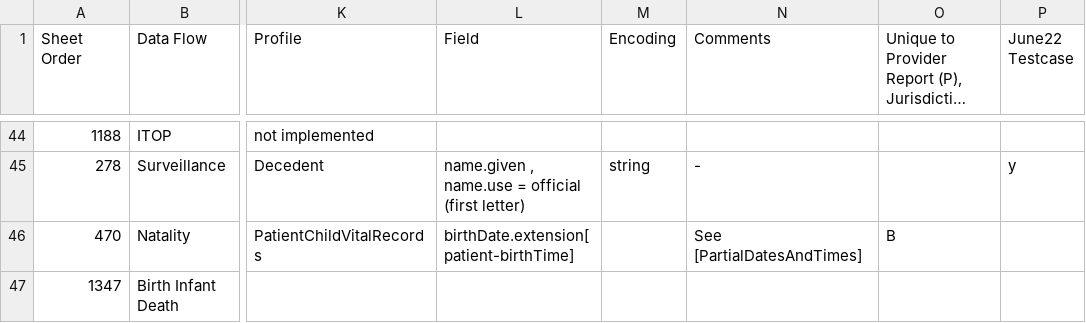
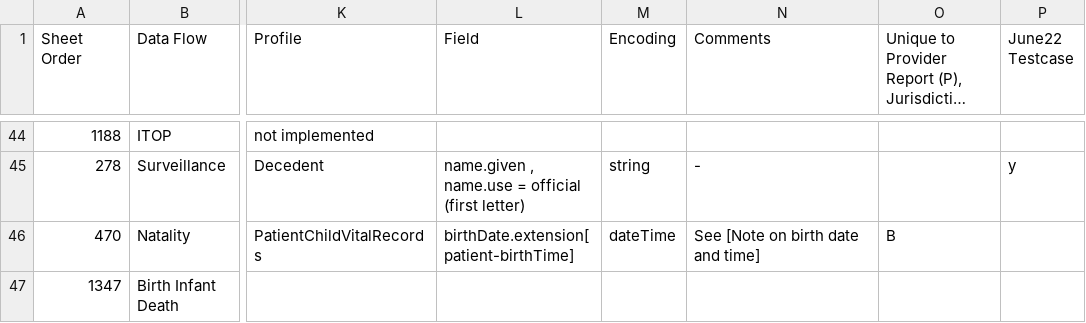
Before and after one commit to nightingaleproject/vital_records_sandbox_ig, a CSV file: input/images/IJE_File_Layouts_Version_2021_FHIR-2023-02-22-All-Combined.csv, drawn as a sheet; only a part is shown, gaps mark what is left out; long unchanged cells end in …; the diff covers the shown part only; the diff names each change by its address in the sheet, - before the commit and + after, or states it on an @@ line.

Commit message:
changes for birthdate and reportedAge

```diff
--- a/input/images/IJE_File_Layouts_Version_2021_FHIR-2023-02-22-All-Combined.csv
+++ b/input/images/IJE_File_Layouts_Version_2021_FHIR-2023-02-22-All-Combined.csv
-M46 (Encoding): (empty)
+M46 (Encoding): dateTime
-N46 (Comments): See [PartialDatesAndTimes]
+N46 (Comments): See [Note on birth date and time]
```
Also changed, not shown: 15 edited cells elsewhere in this file.
